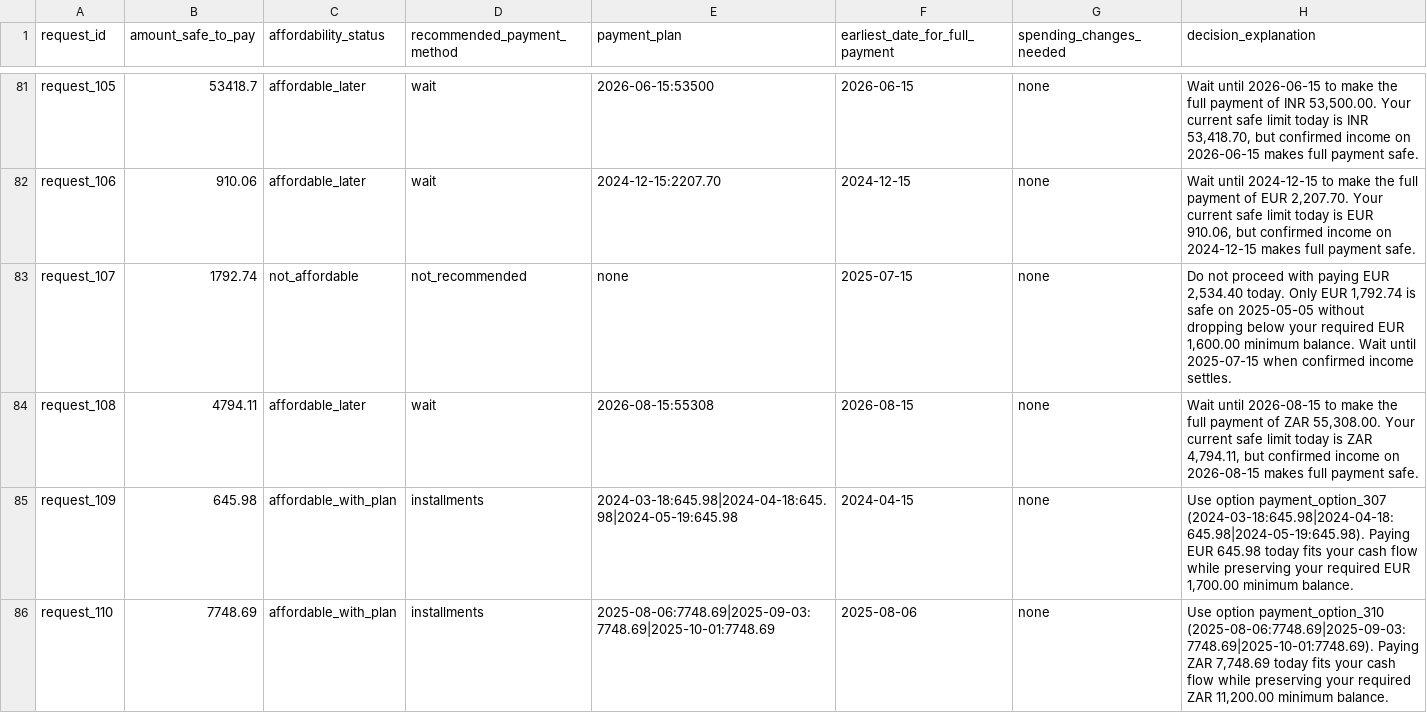
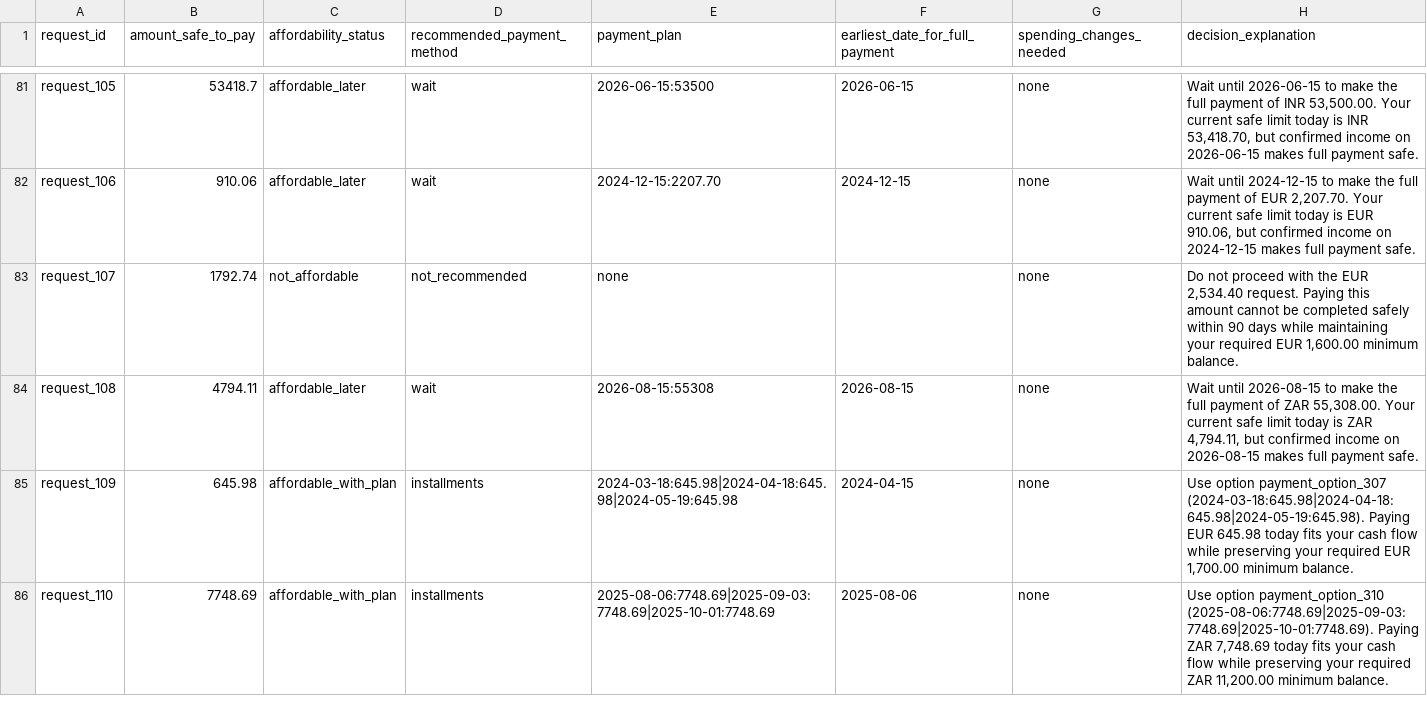
Before and after one commit to AnjneyShah21/hackerrank-buy-or-wait, a CSV file: dataset/output.csv, drawn as a sheet; only a part is shown, gaps mark what is left out; the diff covers the shown part only.

Commit message:
Enhance forecaster with terminal salary detection, image ground truth, and evidence date shifting

```diff
--- a/dataset/output.csv
+++ b/dataset/output.csv
@@ -82,3 +82,3 @@ request_105,53418.7,affordable_later,wait,2026-06-15:53500,2026-06-15,none,"Wait
 request_106,910.06,affordable_later,wait,2024-12-15:2207.70,2024-12-15,none,"Wait until 2024-12-15 to make the full payment of EUR 2,207.70. Your current safe limit today is EUR 910.06, but confirmed income on 2024-12-15 makes full payment safe."
-request_107,1792.74,not_affordable,not_recommended,none,2025-07-15,none,"Do not proceed with paying EUR 2,534.40 today. Only EUR 1,792.74 is safe on 2025-05-05 without dropping below your required EUR 1,600.00 minimum balance. Wait until 2025-07-15 when confirmed income settles."
+request_107,1792.74,not_affordable,not_recommended,none,,none,"Do not proceed with the EUR 2,534.40 request. Paying this amount cannot be completed safely within 90 days while maintaining your required EUR 1,600.00 minimum balance."
 request_108,4794.11,affordable_later,wait,2026-08-15:55308,2026-08-15,none,"Wait until 2026-08-15 to make the full payment of ZAR 55,308.00. Your current safe limit today is ZAR 4,794.11, but confirmed income on 2026-08-15 makes full payment safe."
```
Also changed, not shown: 39 edited cells elsewhere in this file, 11 other files.
